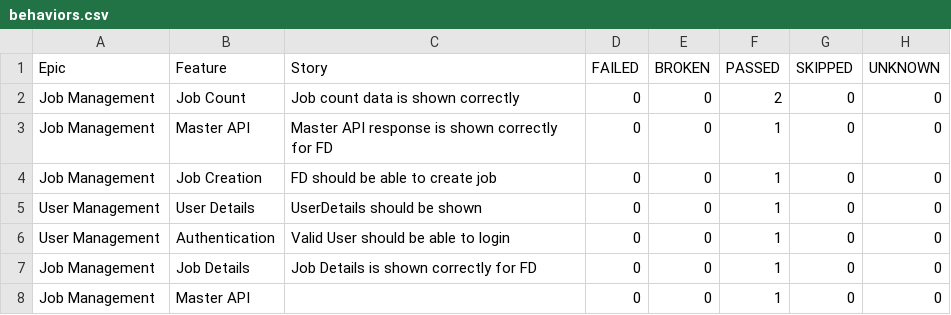
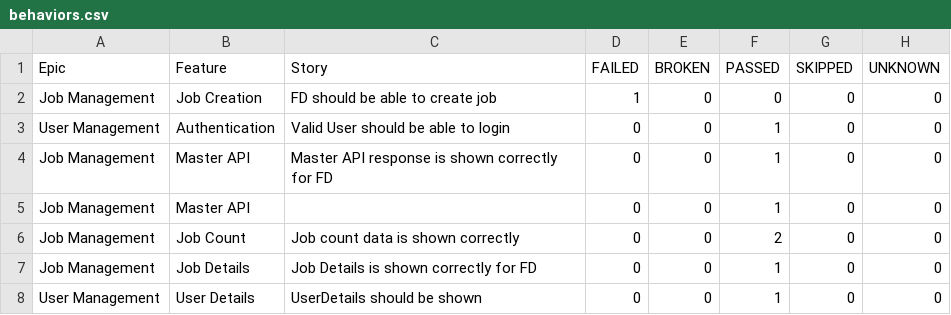
Before and after one commit to kstvds24/Phoenix-TestAutomationFrameWork, a CSV file: data/behaviors.csv, drawn as a sheet.

```diff
--- a/data/behaviors.csv
+++ b/data/behaviors.csv
@@ -1,8 +1,8 @@
 "Epic","Feature","Story","FAILED","BROKEN","PASSED","SKIPPED","UNKNOWN"
+"Job Management","Job Creation","FD should be able to create job","1","0","0","0","0"
+"User Management","Authentication","Valid User should be able to login","0","0","1","0","0"
+"Job Management","Master API","Master API response is shown correctly for FD","0","0","1","0","0"
+"Job Management","Master API","","0","0","1","0","0"
 "Job Management","Job Count","Job count data is shown correctly","0","0","2","0","0"
-"Job Management","Master API","Master API response is shown correctly for FD","0","0","1","0","0"
-"Job Management","Job Creation","FD should be able to create job","0","0","1","0","0"
+"Job Management","Job Details","Job Details is shown correctly for FD","0","0","1","0","0"
 "User Management","User Details","UserDetails should be shown","0","0","1","0","0"
-"User Management","Authentication","Valid User should be able to login","0","0","1","0","0"
-"Job Management","Job Details","Job Details is shown correctly for FD","0","0","1","0","0"
-"Job Management","Master API","","0","0","1","0","0"
```
Also changed, not shown: data/suites.csv, 57 other files.
